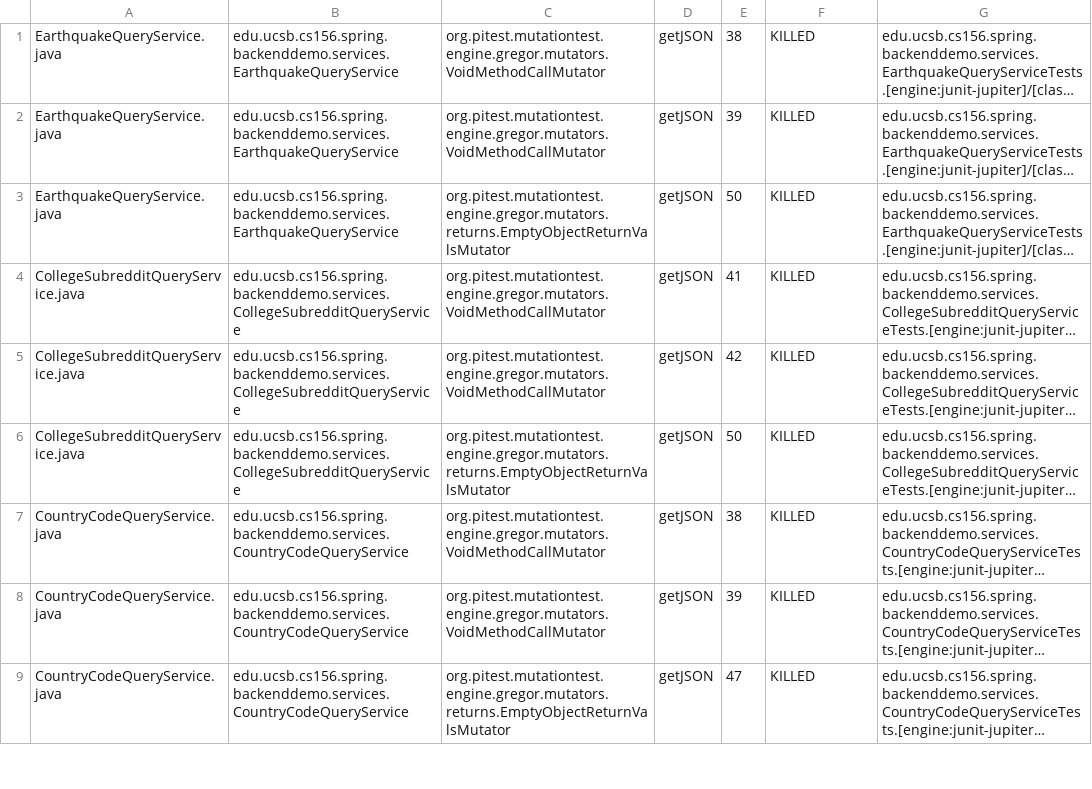
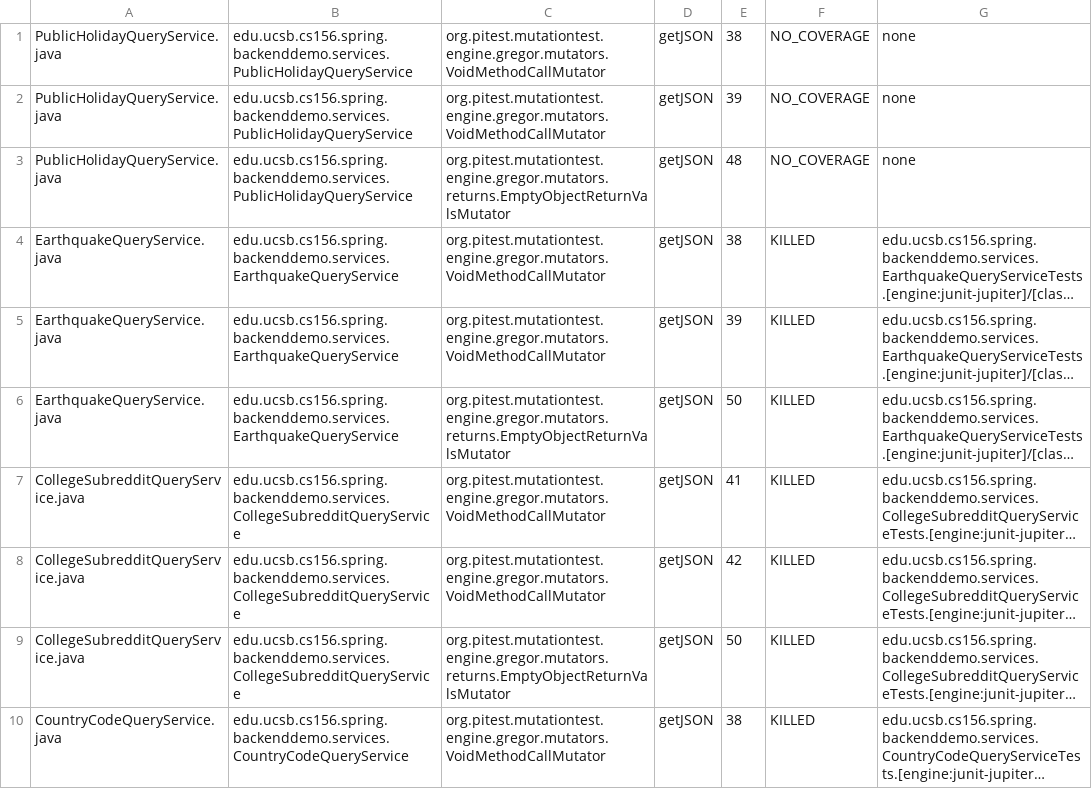
Before and after one commit to ucsb-cs156-s24/team01-s24-4pm-8, a CSV file: pitest/mutations.csv, drawn as a sheet; only a part is shown; the shorter side is filled out with more unchanged rows; long unchanged cells end in …; the diff names each change by its address in the sheet, - before the commit and + after, or states it on an @@ line.

Commit message:
Deploying to gh-pages from @ ucsb-cs156-s24/team01-s24-4pm-8@6e53aa11553541ae1dd3ad5db121ba8b2dc90c4d 🚀

```diff
--- a/pitest/mutations.csv
+++ b/pitest/mutations.csv
+row 1: PublicHolidayQueryService.java | edu.ucsb.cs156.spring.backenddemo.services.PublicHolidayQueryService | org.pitest.mutationtest.engine.gregor.mutators.VoidMethodCallMutator | getJSON | 38 | NO_COVERAGE | none
+row 2: PublicHolidayQueryService.java | edu.ucsb.cs156.spring.backenddemo.services.PublicHolidayQueryService | org.pitest.mutationtest.engine.gregor.mutators.VoidMethodCallMutator | getJSON | 39 | NO_COVERAGE | none
+row 3: PublicHolidayQueryService.java | edu.ucsb.cs156.spring.backenddemo.services.PublicHolidayQueryService | org.pitest.mutationtest.engine.gregor.mutators.returns.EmptyObjectReturnValsMutator | getJSON | 48 | NO_COVERAGE | none
```
Also changed, not shown: 11 other files.
